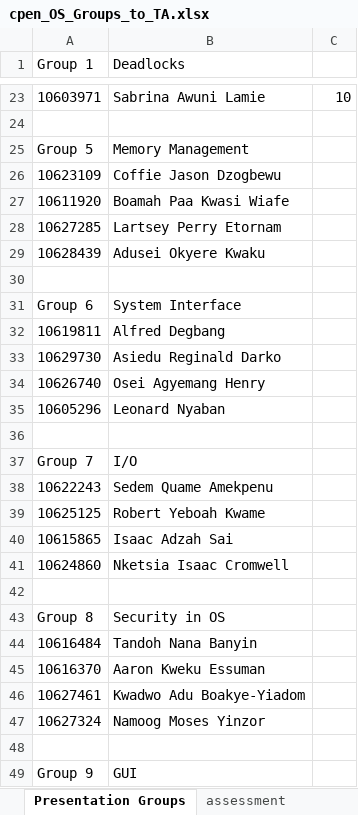
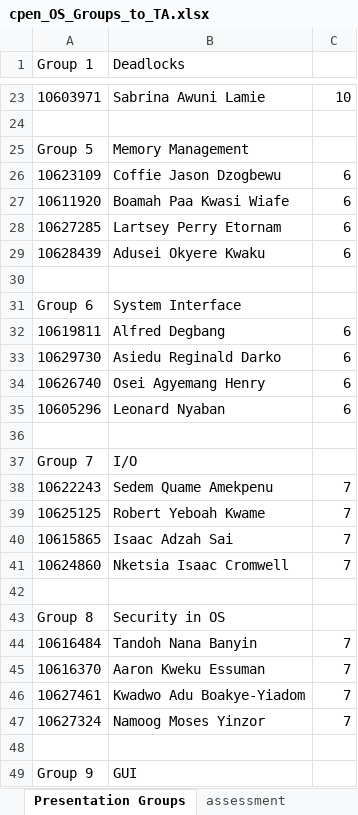
Before and after one commit to bluedistro/os-assessment, an Excel workbook: cpen_OS_Groups_to_TA.xlsx, sheet Presentation Groups, drawn as a sheet; only a part is shown, gaps mark what is left out; values as stored, in another font and other column widths than the file's, no borders; the diff covers the shown part only; the diff names each change by its address in the sheet, - before the commit and + after, or states it on an @@ line.

Commit message:
updated records with presentation  grading

```diff
--- a/cpen_OS_Groups_to_TA.xlsx (sheet Presentation Groups)
+++ b/cpen_OS_Groups_to_TA.xlsx (sheet Presentation Groups)
-C26:C29: (empty)
+C26:C29: 6
-C32:C35: (empty)
+C32:C35: 6
-C38:C41: (empty)
+C38:C41: 7
-C44:C47: (empty)
+C44:C47: 7
```
Also changed, not shown: 20 edited cells elsewhere in this sheet, sheet Final Assessment, sheet assessment, 1 other file.
